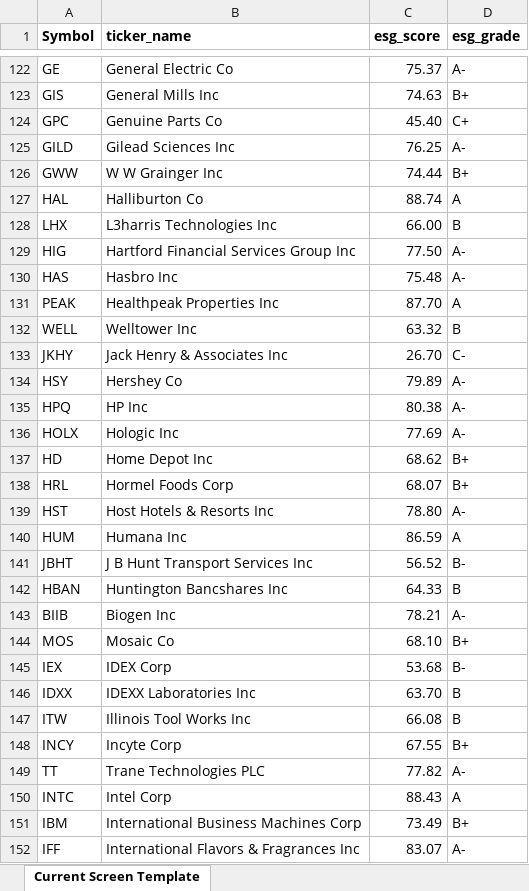
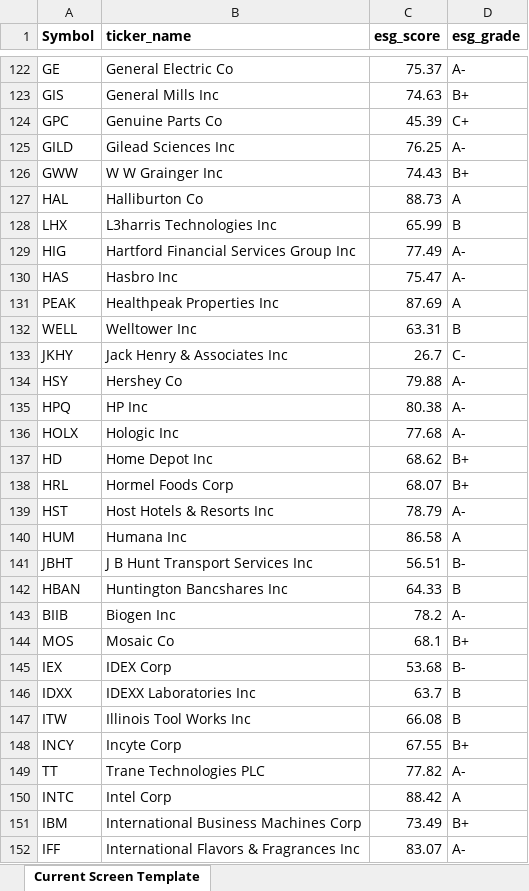
Before and after one commit to mokdarren/analytics-streamlit, an Excel workbook: esg_scores.xlsx, sheet Current Screen Template, drawn as a sheet; only a part is shown, gaps mark what is left out; values as stored, in another font and other column widths than the file's, no borders; the diff covers the shown part only; the diff names each change by its address in the sheet, - before the commit and + after, or states it on an @@ line.

```diff
--- a/esg_scores.xlsx (sheet Current Screen Template)
+++ b/esg_scores.xlsx (sheet Current Screen Template)
-C124 (esg_score): 45.40
+C124 (esg_score): 45.39
-C126 (esg_score): 74.44
+C126 (esg_score): 74.43
-C127 (esg_score): 88.74
+C127 (esg_score): 88.73
-C128 (esg_score): 66.00
+C128 (esg_score): 65.99
-C129 (esg_score): 77.50
+C129 (esg_score): 77.49
-C130 (esg_score): 75.48
+C130 (esg_score): 75.47
-C131 (esg_score): 87.70
+C131 (esg_score): 87.69
-C132 (esg_score): 63.32
+C132 (esg_score): 63.31
-C133 (esg_score): 26.70
+C133 (esg_score): 26.7
-C134 (esg_score): 79.89
+C134 (esg_score): 79.88
-C136 (esg_score): 77.69
+C136 (esg_score): 77.68
-C139 (esg_score): 78.80
+C139 (esg_score): 78.79
-C140 (esg_score): 86.59
+C140 (esg_score): 86.58
-C141 (esg_score): 56.52
+C141 (esg_score): 56.51
-C143 (esg_score): 78.21
+C143 (esg_score): 78.2
-C144 (esg_score): 68.10
+C144 (esg_score): 68.1
-C146 (esg_score): 63.70
+C146 (esg_score): 63.7
-C150 (esg_score): 88.43
+C150 (esg_score): 88.42
```
Also changed, not shown: 244 edited cells elsewhere in this sheet, 1 other file.
